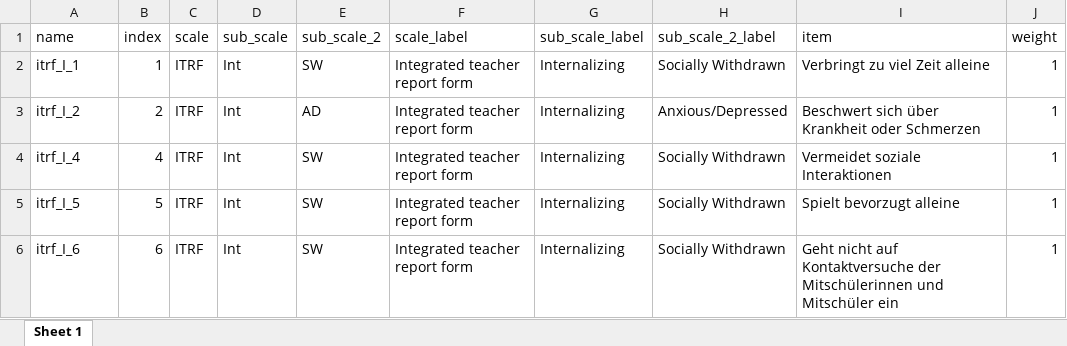
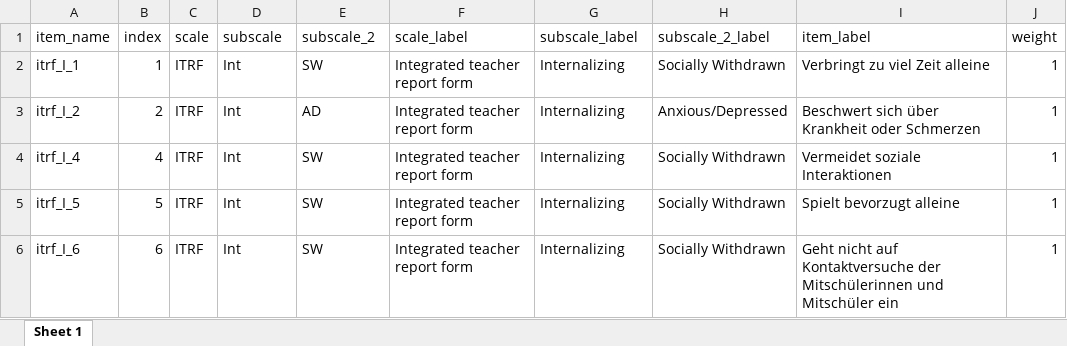
Before and after one commit to jazznbass/scaledic, an Excel workbook: dic_itrf.xlsx, sheet Sheet 1, drawn as a sheet; only a part is shown; values as stored, in another font and other column widths than the file's, no borders; the diff names each change by its address in the sheet, - before the commit and + after, or states it on an @@ line.

```diff
--- a/dic_itrf.xlsx (sheet Sheet 1)
+++ b/dic_itrf.xlsx (sheet Sheet 1)
-A1: name
+A1: item_name
-D1: sub_scale
+D1: subscale
-E1: sub_scale_2
+E1: subscale_2
-G1: sub_scale_label
+G1: subscale_label
-H1: sub_scale_2_label
+H1: subscale_2_label
-I1: item
+I1: item_label
```
Also changed, not shown: 29 other files.
